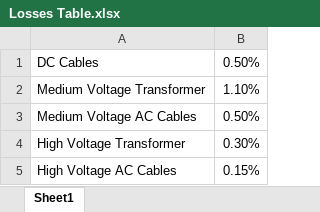
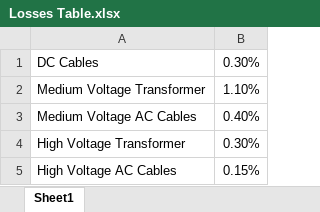
Before and after one commit to he-man-shoo/glowing-chainsaw, an Excel workbook: src/Losses Table.xlsx, sheet Sheet1, drawn as a sheet; values as stored, in another font and other column widths than the file's, no borders; the diff names each change by its address in the sheet, - before the commit and + after, or states it on an @@ line.

```diff
--- a/src/Losses Table.xlsx (sheet Sheet1)
+++ b/src/Losses Table.xlsx (sheet Sheet1)
-B1: 0.50%
+B1: 0.30%
-B3: 0.50%
+B3: 0.40%
```
Also changed, not shown: src/DC RTE.xlsx, src/Degradation Curves.xlsx.
